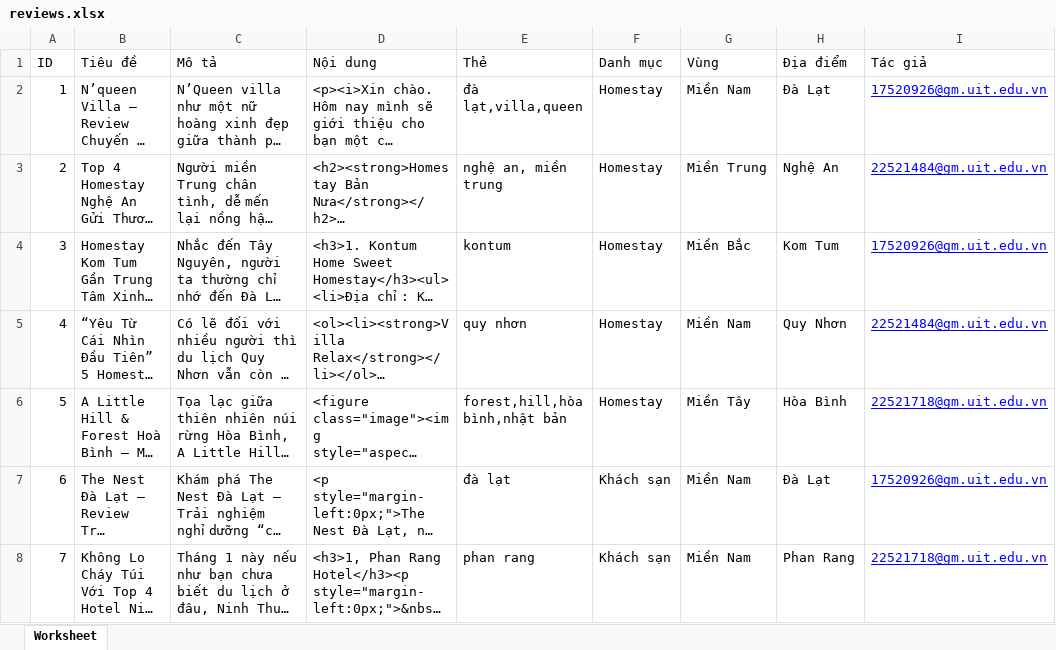
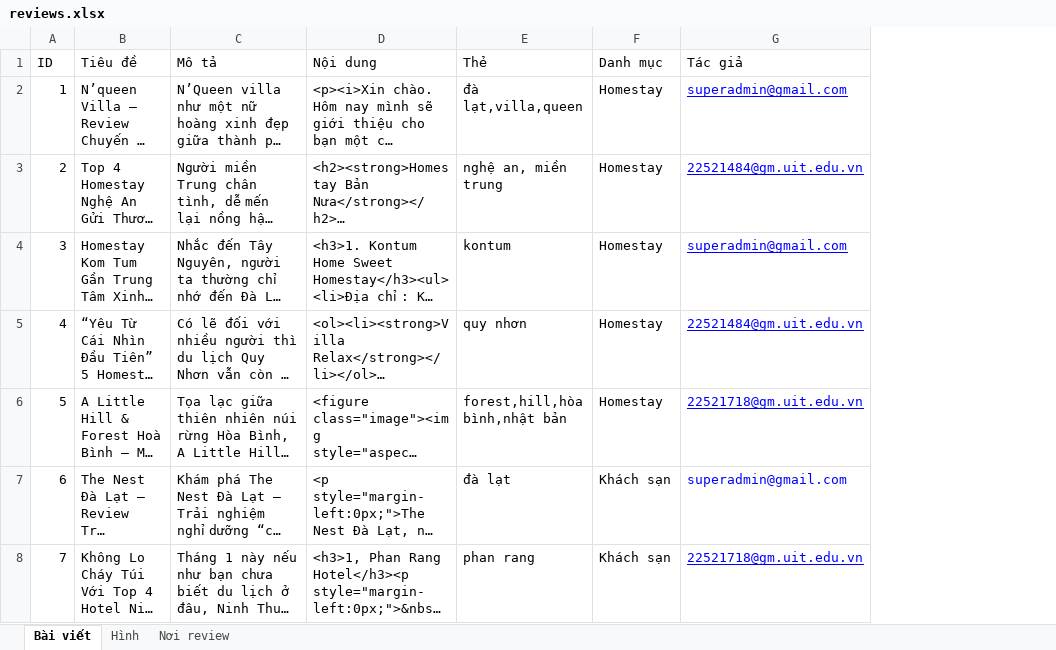
Before and after one commit to midorimato0082/Group6_SE347.O11, an Excel workbook: database/data/reviews.xlsx, sheet Bài viết, drawn as a sheet; long unchanged cells end in …; values as stored, in another font and other column widths than the file's, no borders; removed rows and columns are numbered as before the commit, all else as after; the diff names each change by its address in the sheet, - before the commit and + after, or states it on an @@ line.

```diff
--- a/database/data/reviews.xlsx (sheet Bài viết)
+++ b/database/data/reviews.xlsx (sheet Bài viết)
-sheet tab: Worksheet
+sheet tab: Bài viết
+sheet tab: Hình
+sheet tab: Nơi review
-column G (Vùng), rows 2-8: Miền Nam | Miền Trung | Miền Bắc | Miền Nam | Miền Tây | Miền Nam | Miền Nam
-column H (Địa điểm), rows 2-8: Đà Lạt | Nghệ An | Kom Tum | Quy Nhơn | Hòa Bình | Đà Lạt | Phan Rang
-G2 (Tác giả): 17520926@gm.uit.edu.vn
+G2 (Tác giả): superadmin@gmail.com
-G4 (Tác giả): 17520926@gm.uit.edu.vn
+G4 (Tác giả): superadmin@gmail.com
-G7 (Tác giả): 17520926@gm.uit.edu.vn
+G7 (Tác giả): superadmin@gmail.com
-G7 underline: on
+G7 underline: off
```
Also changed, not shown: 37 other files.
